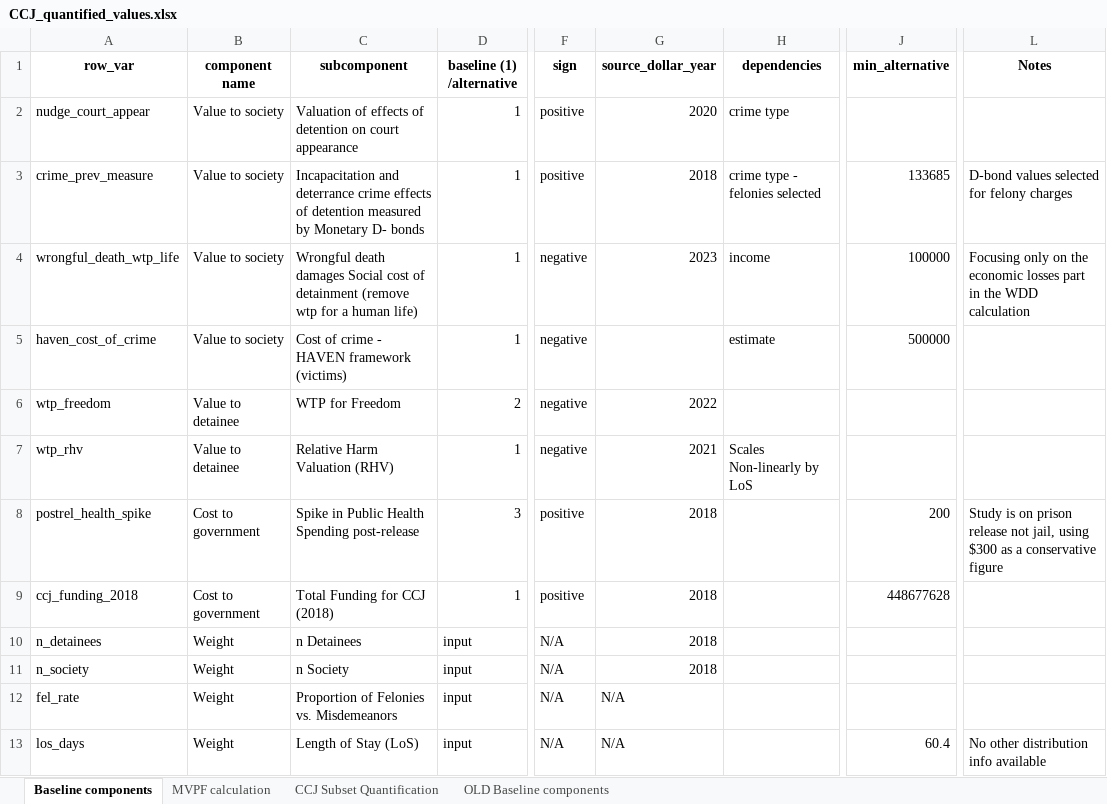
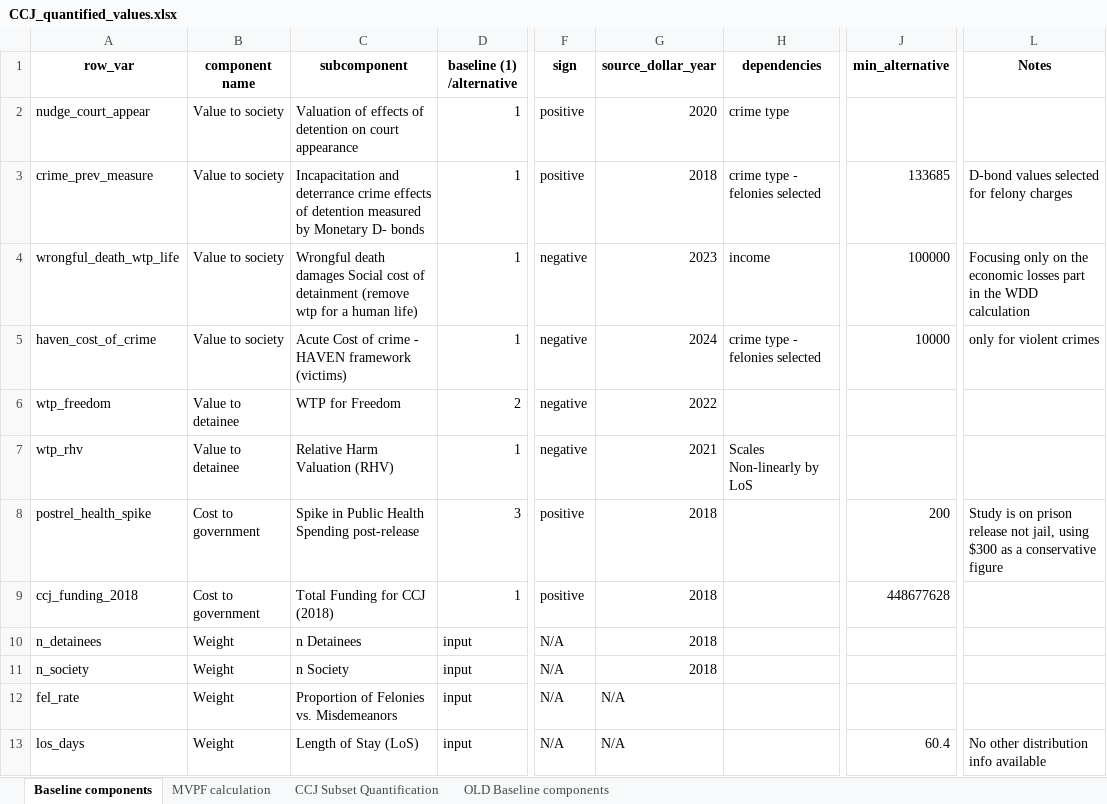
Before and after one commit to vera-lovelace/CCJ, an Excel workbook: Data/CCJ_quantified_values.xlsx, sheet Baseline components, drawn as a sheet; only a part is shown, gaps mark what is left out; values as stored, in another font and other column widths than the file's, no borders; the diff names each change by its address in the sheet, - before the commit and + after, or states it on an @@ line.

Commit message:
Changed value to society component reference dollar amounts

```diff
--- a/Data/CCJ_quantified_values.xlsx (sheet Baseline components)
+++ b/Data/CCJ_quantified_values.xlsx (sheet Baseline components)
-C5 (subcomponent): Cost of crime - HAVEN framework (victims)
+C5 (subcomponent): Acute Cost of crime - HAVEN framework (victims)
-G5 (source_dollar_year): (empty)
+G5 (source_dollar_year): 2024
-H5 (dependencies): estimate
+H5 (dependencies): crime type - felonies selected
-J5 (min_alternative): 500000
+J5 (min_alternative): 10000
-L5 (Notes): (empty)
+L5 (Notes): only for violent crimes
```
